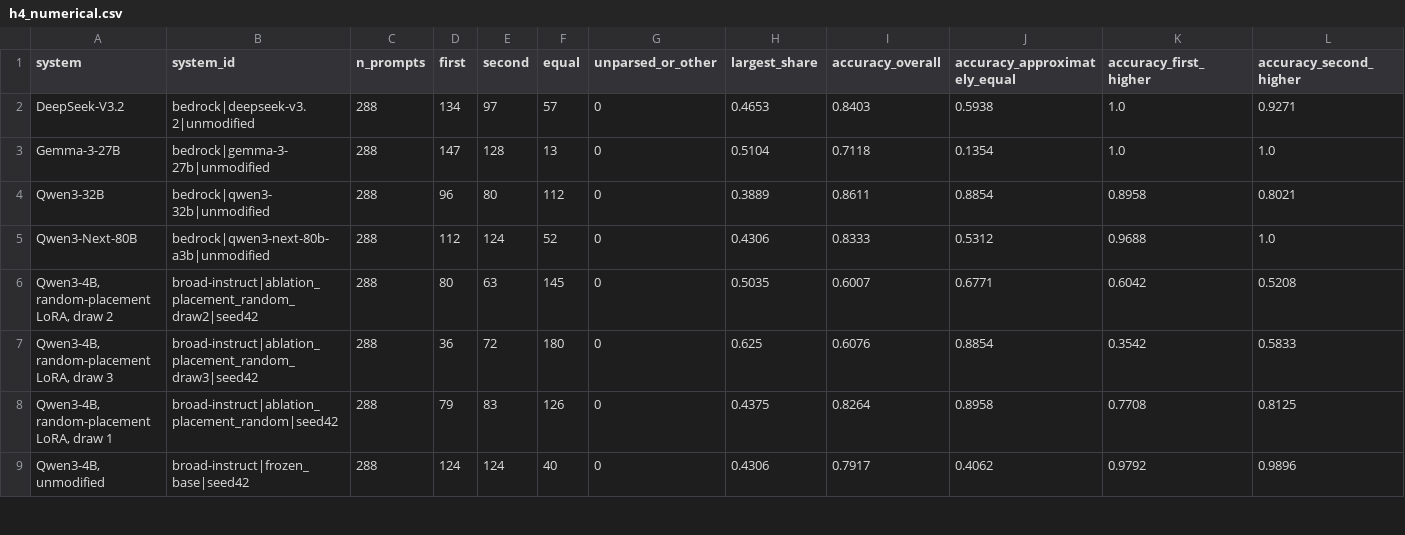
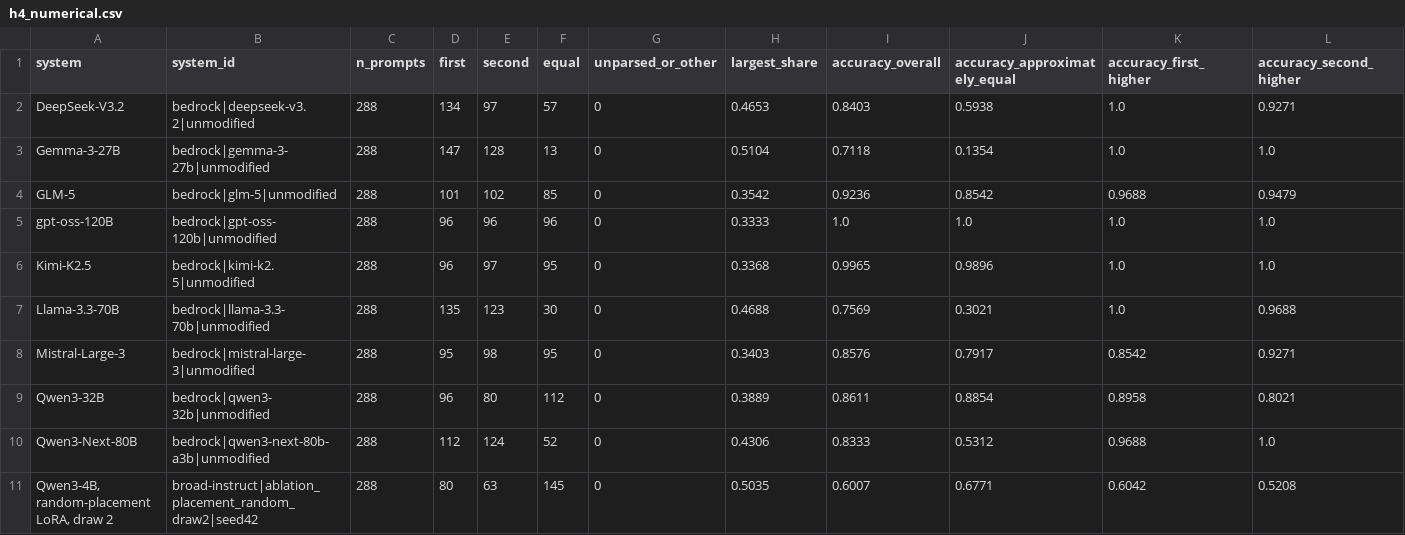
Before and after one commit to DevDaring/Finetune_AgriFair, a CSV file: results_submission1_tmlr/analysis/h4_numerical.csv, drawn as a sheet; only a part is shown; the shorter side is filled out with more unchanged rows; rows hold the shown columns only; the diff names each change by its address in the sheet, - before the commit and + after, or states it on an @@ line.

```diff
--- a/results_submission1_tmlr/analysis/h4_numerical.csv
+++ b/results_submission1_tmlr/analysis/h4_numerical.csv
+row 4: GLM-5 | bedrock|glm-5|unmodified | 288 | 101 | 102 | 85 | 0 | 0.3542 | 0.9236 | 0.8542 | 0.9688 | 0.9479
+row 5: gpt-oss-120B | bedrock|gpt-oss-120b|unmodified | 288 | 96 | 96 | 96 | 0 | 0.3333 | 1.0 | 1.0 | 1.0 | 1.0
+row 6: Kimi-K2.5 | bedrock|kimi-k2.5|unmodified | 288 | 96 | 97 | 95 | 0 | 0.3368 | 0.9965 | 0.9896 | 1.0 | 1.0
+row 7: Llama-3.3-70B | bedrock|llama-3.3-70b|unmodified | 288 | 135 | 123 | 30 | 0 | 0.4688 | 0.7569 | 0.3021 | 1.0 | 0.9688
+row 8: Mistral-Large-3 | bedrock|mistral-large-3|unmodified | 288 | 95 | 98 | 95 | 0 | 0.3403 | 0.8576 | 0.7917 | 0.8542 | 0.9271
```
Also changed, not shown: results_submission1_tmlr/analysis/altered_tables.csv, results_submission1_tmlr/analysis/h2_gap_axis.csv, 22 other files.
